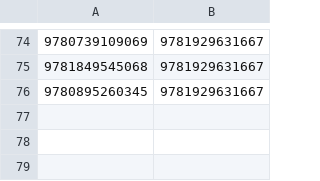
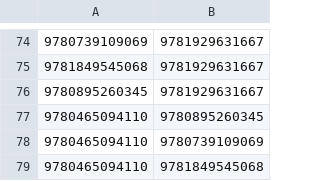
Before and after one commit to xunilrj/xunilrj.github.io, a CSV file: livrosdb/suggestion.csv, drawn as a sheet; only a part is shown, gaps mark what is left out; the diff names each change by its address in the sheet, - before the commit and + after, or states it on an @@ line.

```diff
--- a/livrosdb/suggestion.csv
+++ b/livrosdb/suggestion.csv
+row 77: 9780465094110 | 9780895260345
+row 78: 9780465094110 | 9780739109069
+row 79: 9780465094110 | 9781849545068
```
Also changed, not shown: livrosdb/books.csv, livrosdb/livros2.csv, 4 other files.
